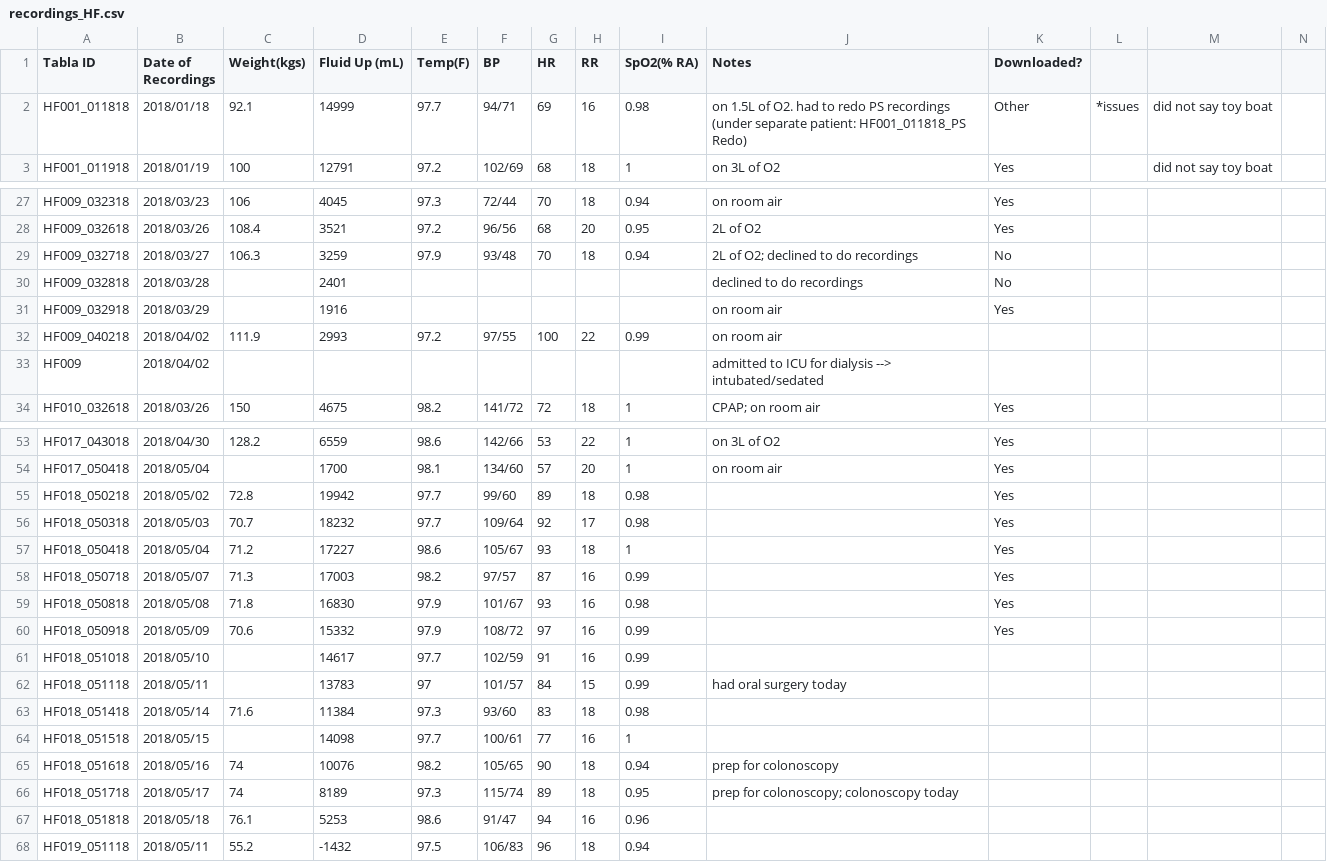
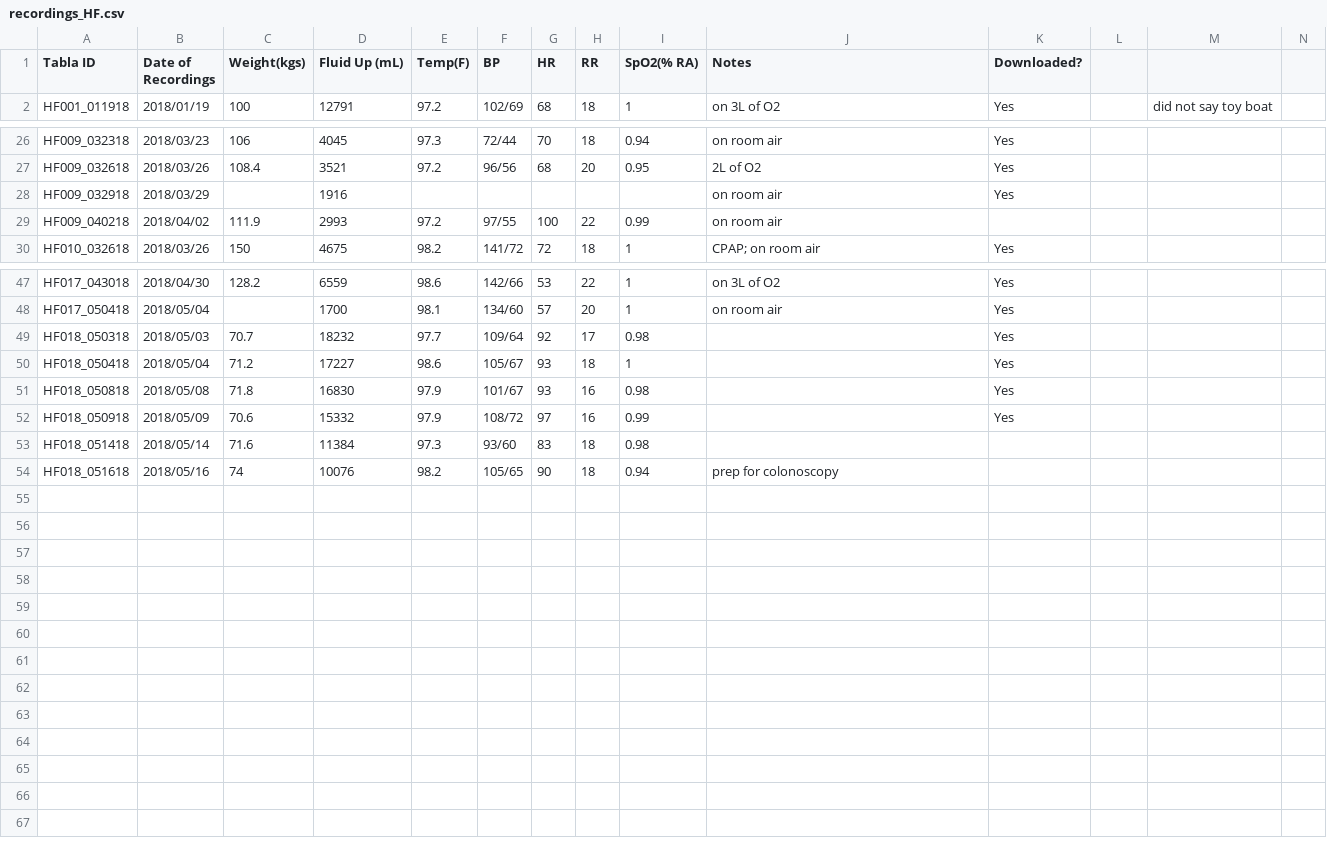
Before and after one commit to rydub/tabla_heart_failure, a CSV file: features/recordings_HF.csv, drawn as a sheet; only a part is shown, gaps mark what is left out; the diff covers the shown part only; the diff names each change by its address in the sheet, - before the commit and + after, or states it on an @@ line.

Commit message:
fluid vs feature preliminary complete

```diff
--- a/features/recordings_HF.csv
+++ b/features/recordings_HF.csv
-row 2: HF001_011818 | 2018/01/18 | 92.1 | 14999 | 97.7 | 94/71 | 69 | 16 | 0.98 | on 1.5L of O2. had to redo PS recordings (under separate patient: HF001_011818_PS Redo) | Other | *issues | did not say toy boat
-row 29: HF009_032718 | 2018/03/27 | 106.3 | 3259 | 97.9 | 93/48 | 70 | 18 | 0.94 | 2L of O2; declined to do recordings | No
-row 30: HF009_032818 | 2018/03/28 |  | 2401 |  |  |  |  |  | declined to do recordings | No
-row 33: HF009 | 2018/04/02 |  |  |  |  |  |  |  | admitted to ICU for dialysis --> intubated/sedated
-row 55: HF018_050218 | 2018/05/02 | 72.8 | 19942 | 97.7 | 99/60 | 89 | 18 | 0.98 |  | Yes
-row 58: HF018_050718 | 2018/05/07 | 71.3 | 17003 | 98.2 | 97/57 | 87 | 16 | 0.99 |  | Yes
-row 61: HF018_051018 | 2018/05/10 |  | 14617 | 97.7 | 102/59 | 91 | 16 | 0.99
-row 62: HF018_051118 | 2018/05/11 |  | 13783 | 97 | 101/57 | 84 | 15 | 0.99 | had oral surgery today
-row 64: HF018_051518 | 2018/05/15 |  | 14098 | 97.7 | 100/61 | 77 | 16 | 1
-row 66: HF018_051718 | 2018/05/17 | 74 | 8189 | 97.3 | 115/74 | 89 | 18 | 0.95 | prep for colonoscopy; colonoscopy today
-row 67: HF018_051818 | 2018/05/18 | 76.1 | 5253 | 98.6 | 91/47 | 94 | 16 | 0.96
-row 68: HF019_051118 | 2018/05/11 | 55.2 | -1432 | 97.5 | 106/83 | 96 | 18 | 0.94
```
Also changed, not shown: 2 removed rows elsewhere in this file, 5 other files.
